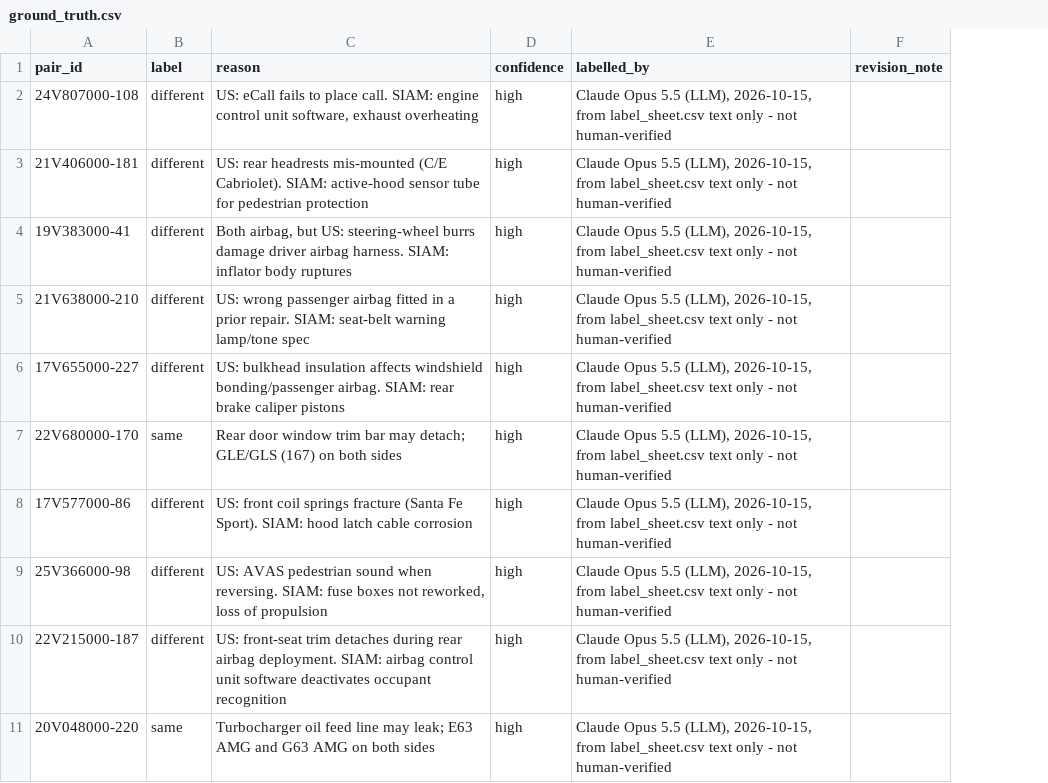
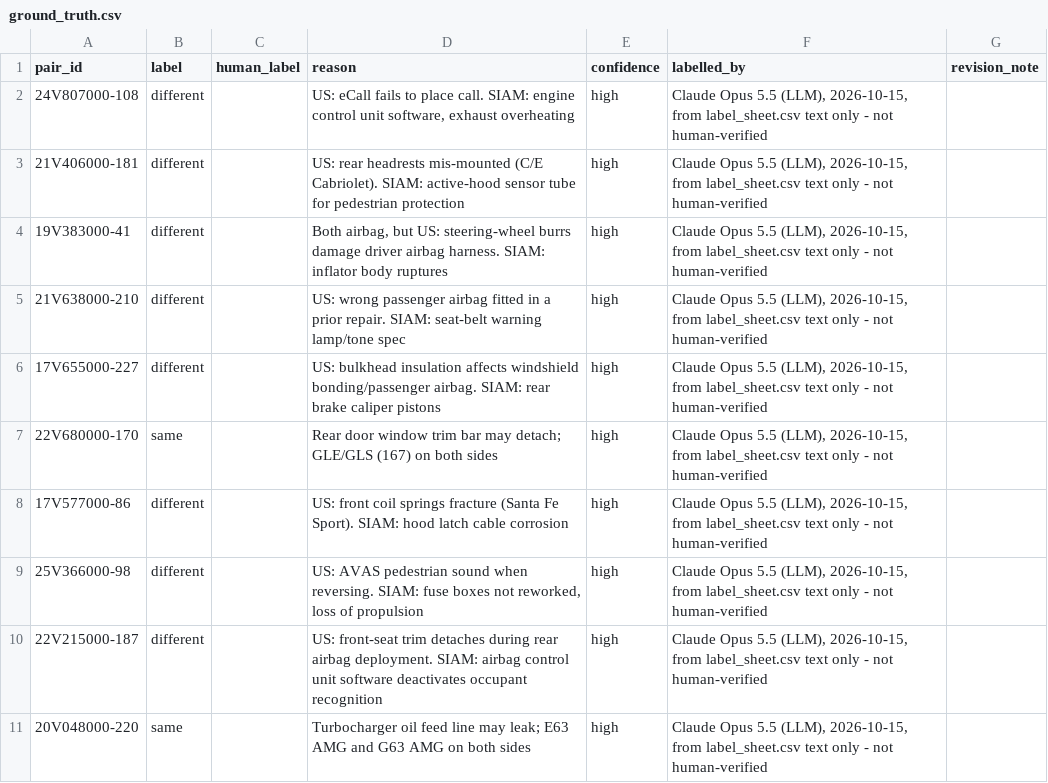
Before and after one commit to aswanth1269/recall-echo-monitor, a CSV file: data/reference/ground_truth.csv, drawn as a sheet; only a part is shown; the diff names each change by its address in the sheet, - before the commit and + after, or states it on an @@ line.

```diff
--- a/data/reference/ground_truth.csv
+++ b/data/reference/ground_truth.csv
+column C (human_label), empty
```
Also changed, not shown: 2 other files.
